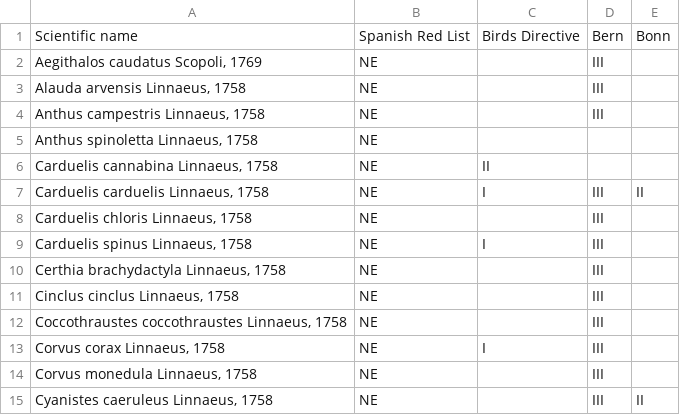
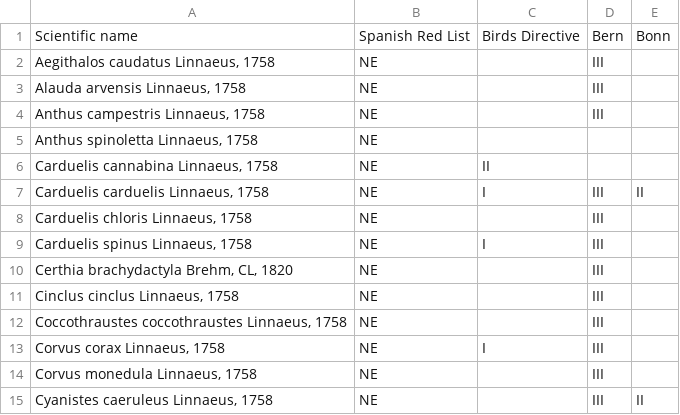
Before and after one commit to ajpelu/dp_dispersantes, a CSV file: data/taxa_passer_modif.csv, drawn as a sheet; only a part is shown; the diff covers the shown part only.

```diff
--- a/data/taxa_passer_modif.csv
+++ b/data/taxa_passer_modif.csv
@@ -1,3 +1,3 @@
 Scientific name;Spanish Red List;Birds Directive;Bern;Bonn
-Aegithalos caudatus Scopoli, 1769;NE;;III;
+Aegithalos caudatus Linnaeus, 1758;NE;;III;
 Alauda arvensis Linnaeus, 1758;NE;;III;
@@ -9,3 +9,3 @@ Carduelis chloris Linnaeus, 1758;NE;;III;
 Carduelis spinus Linnaeus, 1758;NE;I;III;
-Certhia brachydactyla Linnaeus, 1758;NE;;III;
+Certhia brachydactyla Brehm, CL, 1820;NE;;III;
 Cinclus cinclus Linnaeus, 1758;NE;;III;
```
Also changed, not shown: 34 edited cells elsewhere in this file, data/taxa_passer_modif2.csv.
